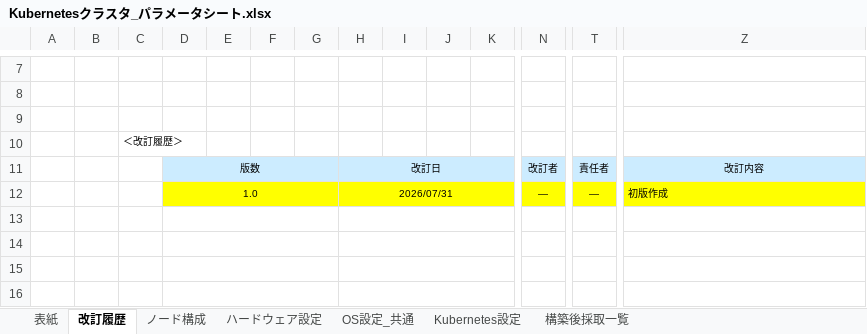
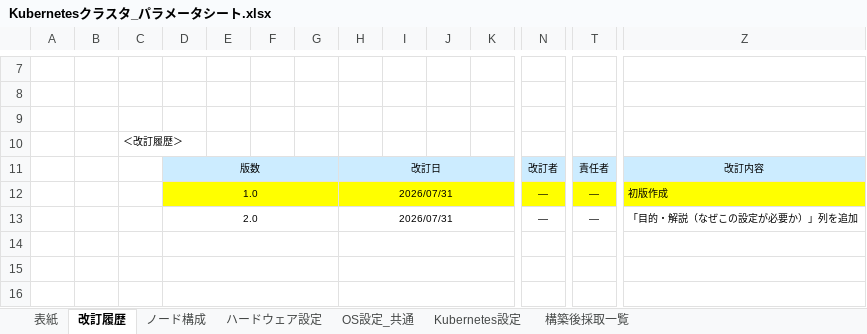
Before and after one commit to yktashiro2/aap, an Excel workbook: docs/Kubernetesクラスタ_パラメータシート.xlsx, sheet 改訂履歴, drawn as a sheet; only a part is shown, gaps mark what is left out; values as stored, in another font and other column widths than the file's, no borders; rows hold the shown columns only; the diff names each change by its address in the sheet, - before the commit and + after, or states it on an @@ line.

```diff
--- a/docs/Kubernetesクラスタ_パラメータシート.xlsx (sheet 改訂履歴)
+++ b/docs/Kubernetesクラスタ_パラメータシート.xlsx (sheet 改訂履歴)
-row 13: (empty)
+row 13:  |  |  | 2.0 |  |  |  | 2026/07/31 |  |  |  | ― | ― | 「目的・解説（なぜこの設定が必要か）」列を追加
```
Also changed, not shown: sheet Kubernetes設定, sheet OS設定_共通, sheet ハードウェア設定, sheet ノード構成, sheet 構築後採取一覧.
